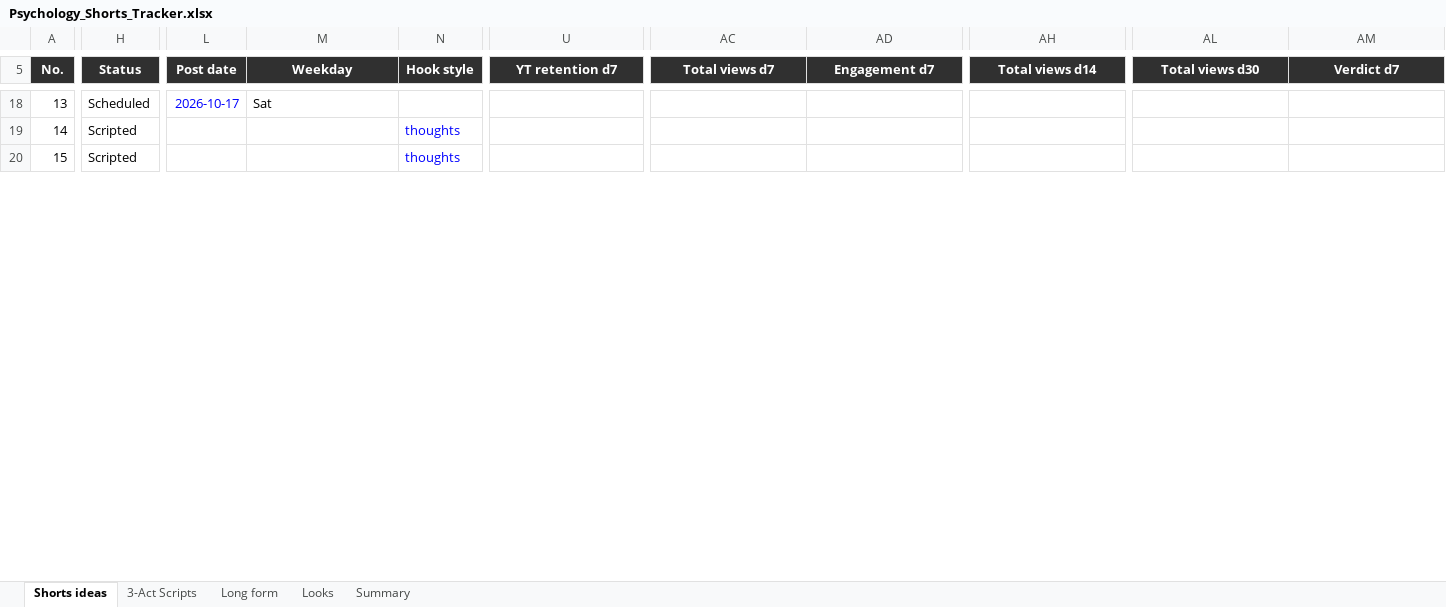
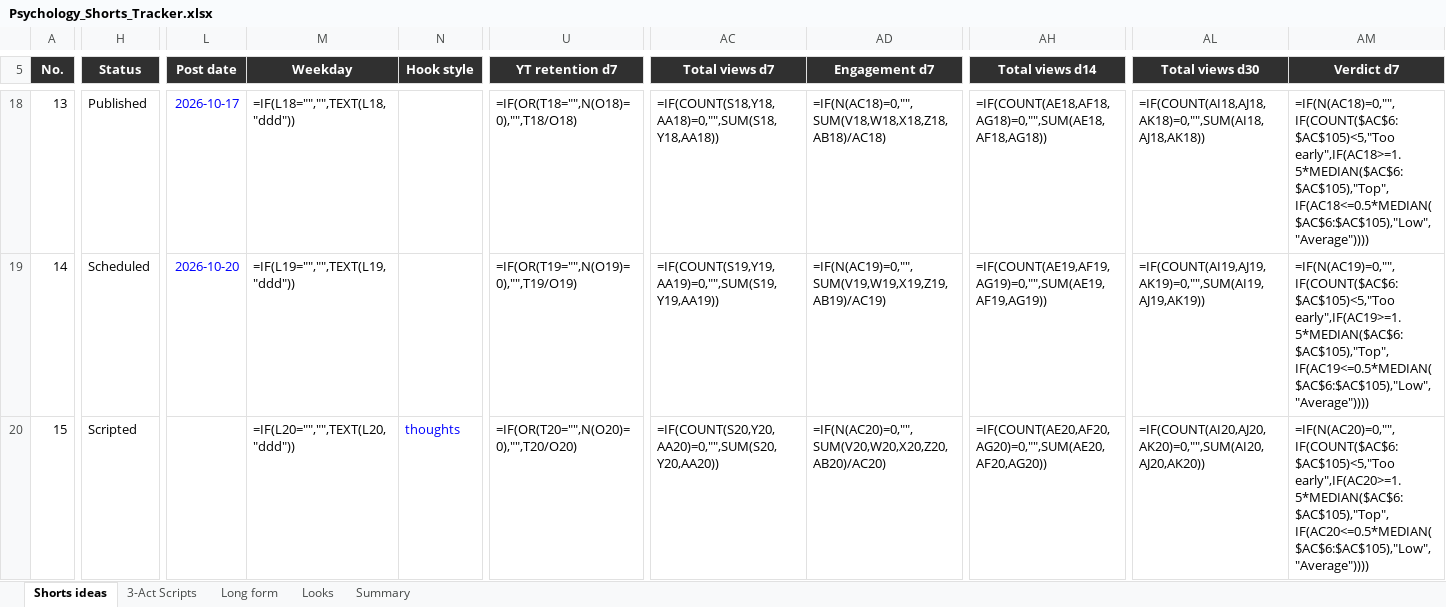
Before and after one commit to SamShark777/motion-as-code, an Excel workbook: shorts/Psychology_Shorts_Tracker.xlsx, sheet Shorts ideas, drawn as a sheet; only a part is shown, gaps mark what is left out; values as stored, in another font and other column widths than the file's, no borders; formulas without a stored value are shown as written; conditional formats and table styles not drawn; the diff covers the shown part only; the diff names each change by its address in the sheet, - before the commit and + after, or states it on an @@ line.

Commit message:
ci: scheduled 2026-10-19

```diff
--- a/shorts/Psychology_Shorts_Tracker.xlsx (sheet Shorts ideas)
+++ b/shorts/Psychology_Shorts_Tracker.xlsx (sheet Shorts ideas)
-H18 (Status): Scheduled
+H18 (Status): Published
-M18 (Weekday): Sat
+M18 (Weekday): =IF(L18="","",TEXT(L18,"ddd"))
-U18 (YT retention d7): (empty)
+U18 (YT retention d7): =IF(OR(T18="",N(O18)=0),"",T18/O18)
-AC18 (Total views d7): (empty)
+AC18 (Total views d7): =IF(COUNT(S18,Y18,AA18)=0,"",SUM(S18,Y18,AA18))
-AD18 (Engagement d7): (empty)
+AD18 (Engagement d7): =IF(N(AC18)=0,"",SUM(V18,W18,X18,Z18,AB18)/AC18)
-AH18 (Total views d14): (empty)
+AH18 (Total views d14): =IF(COUNT(AE18,AF18,AG18)=0,"",SUM(AE18,AF18,AG18))
-AL18 (Total views d30): (empty)
+AL18 (Total views d30): =IF(COUNT(AI18,AJ18,AK18)=0,"",SUM(AI18,AJ18,AK18))
-AM18 (Verdict d7): (empty)
+AM18 (Verdict d7): =IF(N(AC18)=0,"",IF(COUNT($AC$6:$AC$105)<5,"Too early",IF(AC18>=1.5*MEDIAN($AC$6:$AC$105),"Top",IF(AC18<=0.5*MEDIAN($AC$6:$AC$105),"Low","Average"))))
-H19 (Status): Scripted
+H19 (Status): Scheduled
-L19 (Post date): (empty)
+L19 (Post date): 2026-10-20
-M19 (Weekday): (empty)
+M19 (Weekday): =IF(L19="","",TEXT(L19,"ddd"))
-N19 (Hook style): thoughts
+N19 (Hook style): (empty)
-U19 (YT retention d7): (empty)
+U19 (YT retention d7): =IF(OR(T19="",N(O19)=0),"",T19/O19)
-AC19 (Total views d7): (empty)
+AC19 (Total views d7): =IF(COUNT(S19,Y19,AA19)=0,"",SUM(S19,Y19,AA19))
-AD19 (Engagement d7): (empty)
+AD19 (Engagement d7): =IF(N(AC19)=0,"",SUM(V19,W19,X19,Z19,AB19)/AC19)
-AH19 (Total views d14): (empty)
+AH19 (Total views d14): =IF(COUNT(AE19,AF19,AG19)=0,"",SUM(AE19,AF19,AG19))
-AL19 (Total views d30): (empty)
+AL19 (Total views d30): =IF(COUNT(AI19,AJ19,AK19)=0,"",SUM(AI19,AJ19,AK19))
-AM19 (Verdict d7): (empty)
+AM19 (Verdict d7): =IF(N(AC19)=0,"",IF(COUNT($AC$6:$AC$105)<5,"Too early",IF(AC19>=1.5*MEDIAN($AC$6:$AC$105),"Top",IF(AC19<=0.5*MEDIAN($AC$6:$AC$105),"Low","Average"))))
-M20 (Weekday): (empty)
+M20 (Weekday): =IF(L20="","",TEXT(L20,"ddd"))
-U20 (YT retention d7): (empty)
+U20 (YT retention d7): =IF(OR(T20="",N(O20)=0),"",T20/O20)
-AC20 (Total views d7): (empty)
+AC20 (Total views d7): =IF(COUNT(S20,Y20,AA20)=0,"",SUM(S20,Y20,AA20))
-AD20 (Engagement d7): (empty)
+AD20 (Engagement d7): =IF(N(AC20)=0,"",SUM(V20,W20,X20,Z20,AB20)/AC20)
-AH20 (Total views d14): (empty)
+AH20 (Total views d14): =IF(COUNT(AE20,AF20,AG20)=0,"",SUM(AE20,AF20,AG20))
-AL20 (Total views d30): (empty)
+AL20 (Total views d30): =IF(COUNT(AI20,AJ20,AK20)=0,"",SUM(AI20,AJ20,AK20))
-AM20 (Verdict d7): (empty)
+AM20 (Verdict d7): =IF(N(AC20)=0,"",IF(COUNT($AC$6:$AC$105)<5,"Too early",IF(AC20>=1.5*MEDIAN($AC$6:$AC$105),"Top",IF(AC20<=0.5*MEDIAN($AC$6:$AC$105),"Low","Average"))))
```
Also changed, not shown: 730 edited cells elsewhere in this sheet, sheet Summary, sheet Looks, sheet Long form, charts or pictures, 8 other files.
